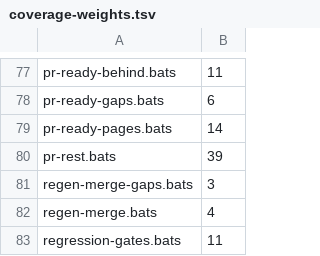
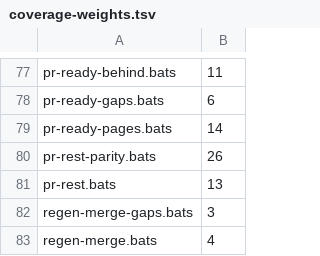
Before and after one commit to kaeawc/waaagh, a TSV file: dev/coverage-weights.tsv, drawn as a sheet; only a part is shown, gaps mark what is left out; the shorter side is filled out with more unchanged rows.

Commit message:
dev/test.sh starts suites by measured weight; split pr-rest.bats (#112)

```diff
--- a/dev/coverage-weights.tsv
+++ b/dev/coverage-weights.tsv
@@ -79,3 +79,4 @@ pr-ready-gaps.bats	6
 pr-ready-pages.bats	14
-pr-rest.bats	39
+pr-rest-parity.bats	26
+pr-rest.bats	13
 regen-merge-gaps.bats	3
```
Also changed, not shown: 5 other files.
